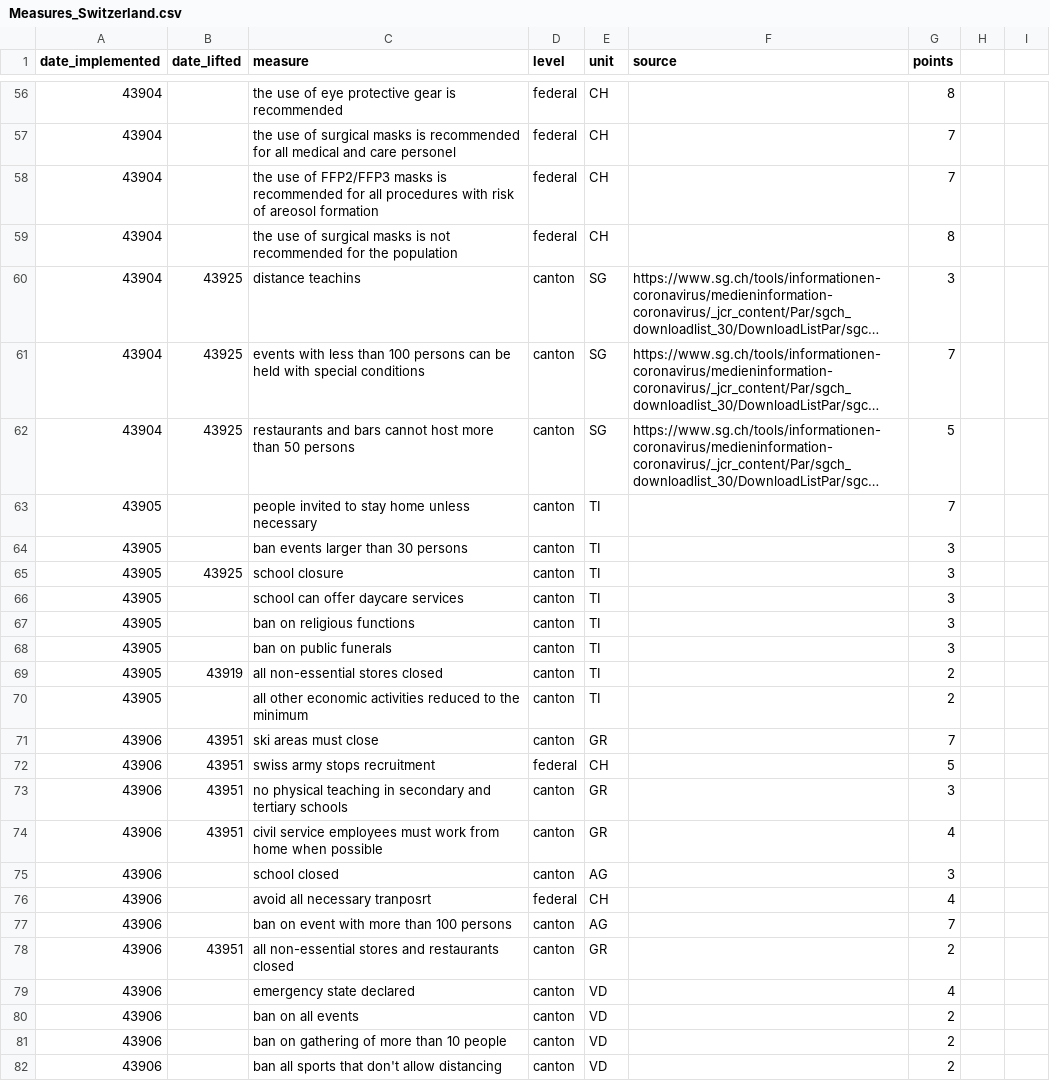
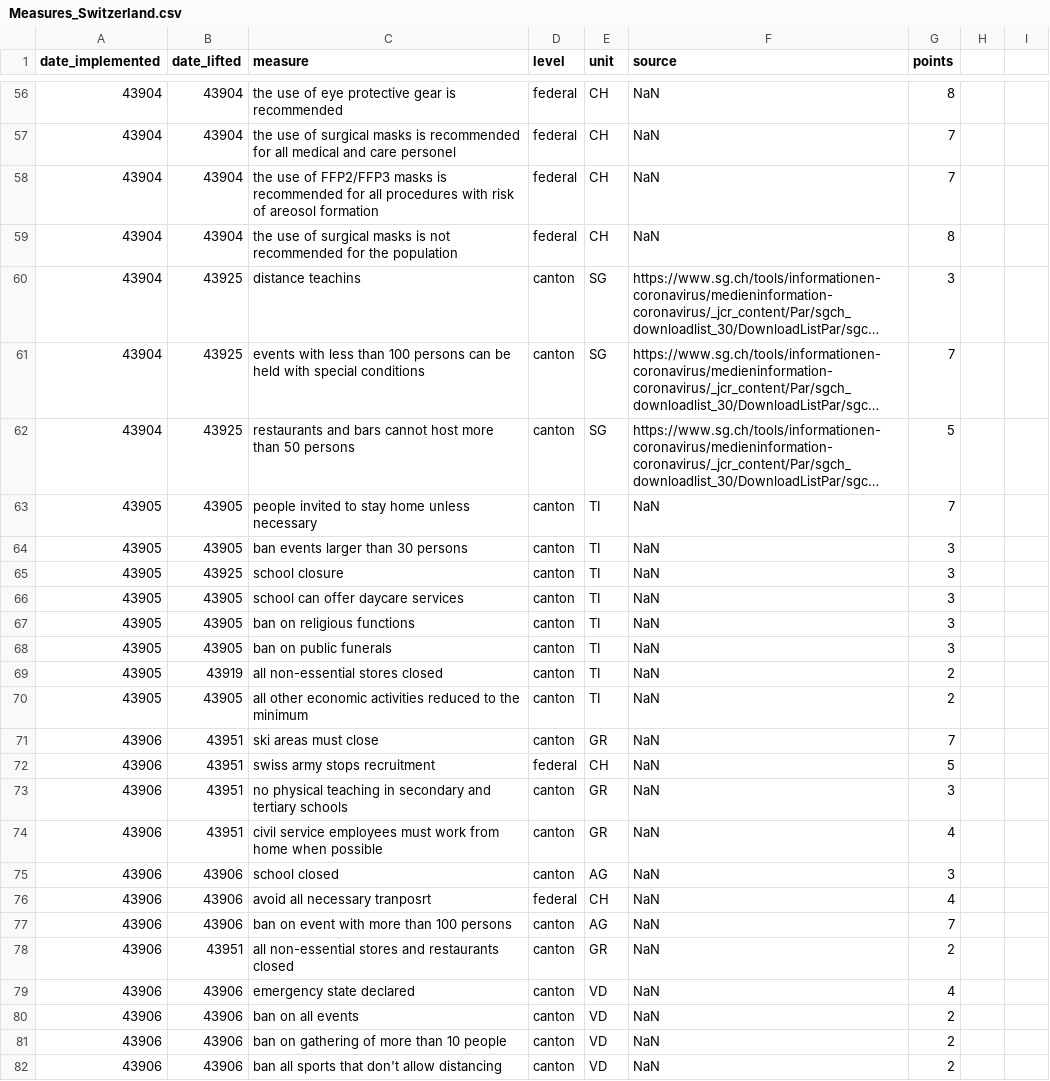
Before and after one commit to codevscovid19/data_sources, a CSV file: Measures_Switzerland.csv, drawn as a sheet; only a part is shown, gaps mark what is left out; long unchanged cells end in …; the diff covers the shown part only; the diff names each change by its address in the sheet, - before the commit and + after, or states it on an @@ line.

```diff
--- a/Measures_Switzerland.csv
+++ b/Measures_Switzerland.csv
-B56:B59 (date_lifted): (empty)
+B56:B59 (date_lifted): 43904
-F56:F59 (source): (empty)
+F56:F59 (source): NaN
-B63:B64 (date_lifted): (empty)
+B63:B64 (date_lifted): 43905
-F63:F82 (source): (empty)
+F63:F82 (source): NaN
-B66:B68 (date_lifted): (empty)
+B66:B68 (date_lifted): 43905
-B70 (date_lifted): (empty)
+B70 (date_lifted): 43905
-B75:B77 (date_lifted): (empty)
+B75:B77 (date_lifted): 43906
-B79:B82 (date_lifted): (empty)
+B79:B82 (date_lifted): 43906
```
Also changed, not shown: 132 edited cells elsewhere in this file.
